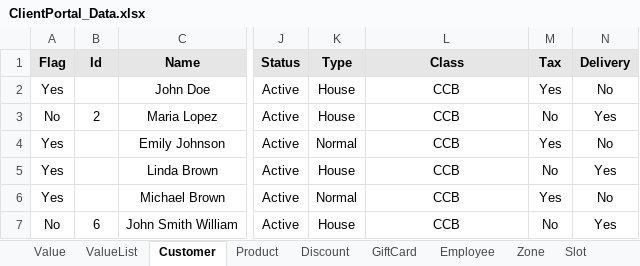
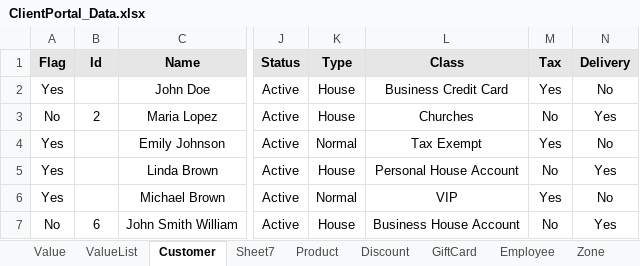
Before and after one commit to Fahim59/MAS_FloraFire, an Excel workbook: src/main/resources/ClientPortal_Data.xlsx, sheet Customer, drawn as a sheet; only a part is shown, gaps mark what is left out; values as stored, in another font and other column widths than the file's, no borders; the diff names each change by its address in the sheet, - before the commit and + after, or states it on an @@ line.

```diff
--- a/src/main/resources/ClientPortal_Data.xlsx (sheet Customer)
+++ b/src/main/resources/ClientPortal_Data.xlsx (sheet Customer)
+sheet tab: Sheet7
-L2 (Class): CCB
+L2 (Class): Business Credit Card
-L3 (Class): CCB
+L3 (Class): Churches
-L4 (Class): CCB
+L4 (Class): Tax Exempt
-L5 (Class): CCB
+L5 (Class): Personal House Account
-L6 (Class): CCB
+L6 (Class): VIP
-L7 (Class): CCB
+L7 (Class): Business House Account
```
Also changed, not shown: target/classes/ClientPortal_Data.xlsx, 6 other files.
